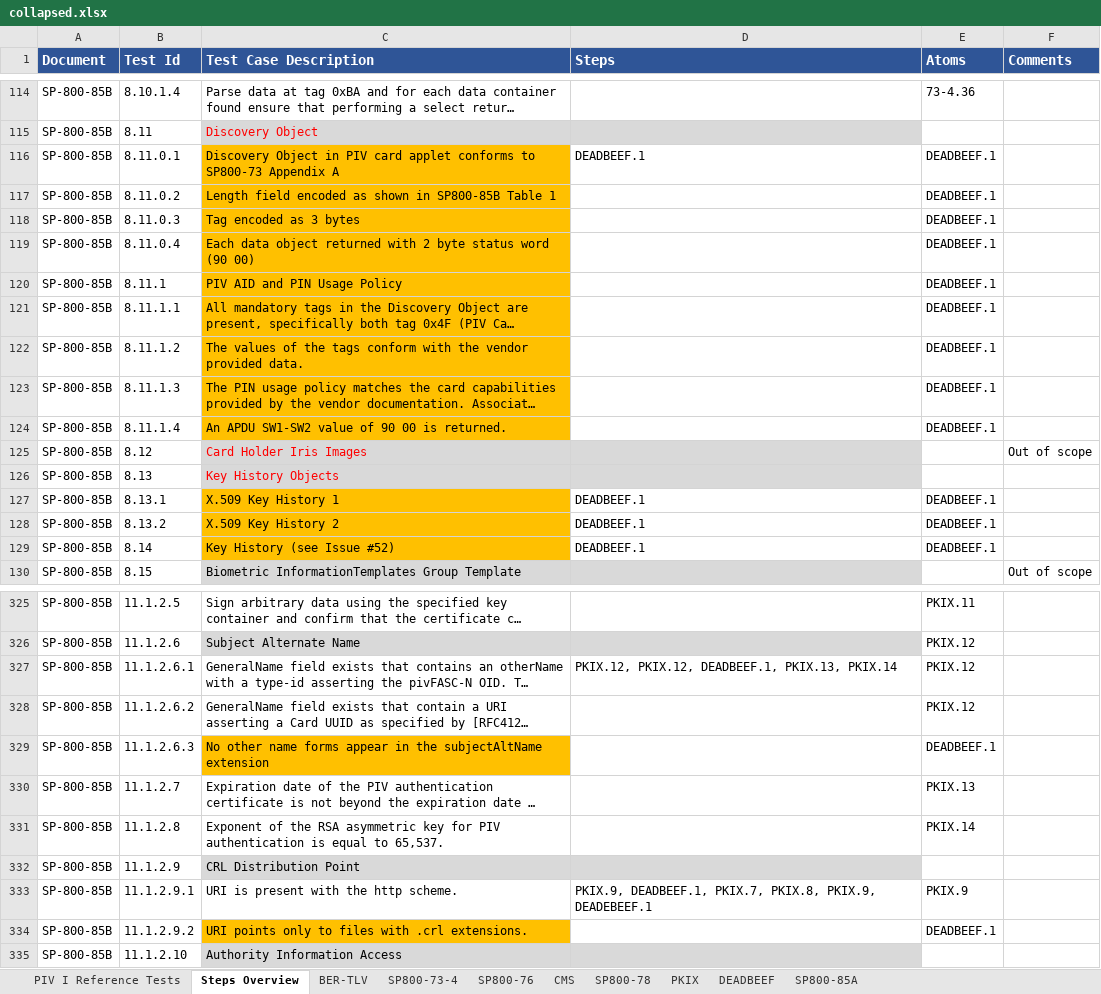
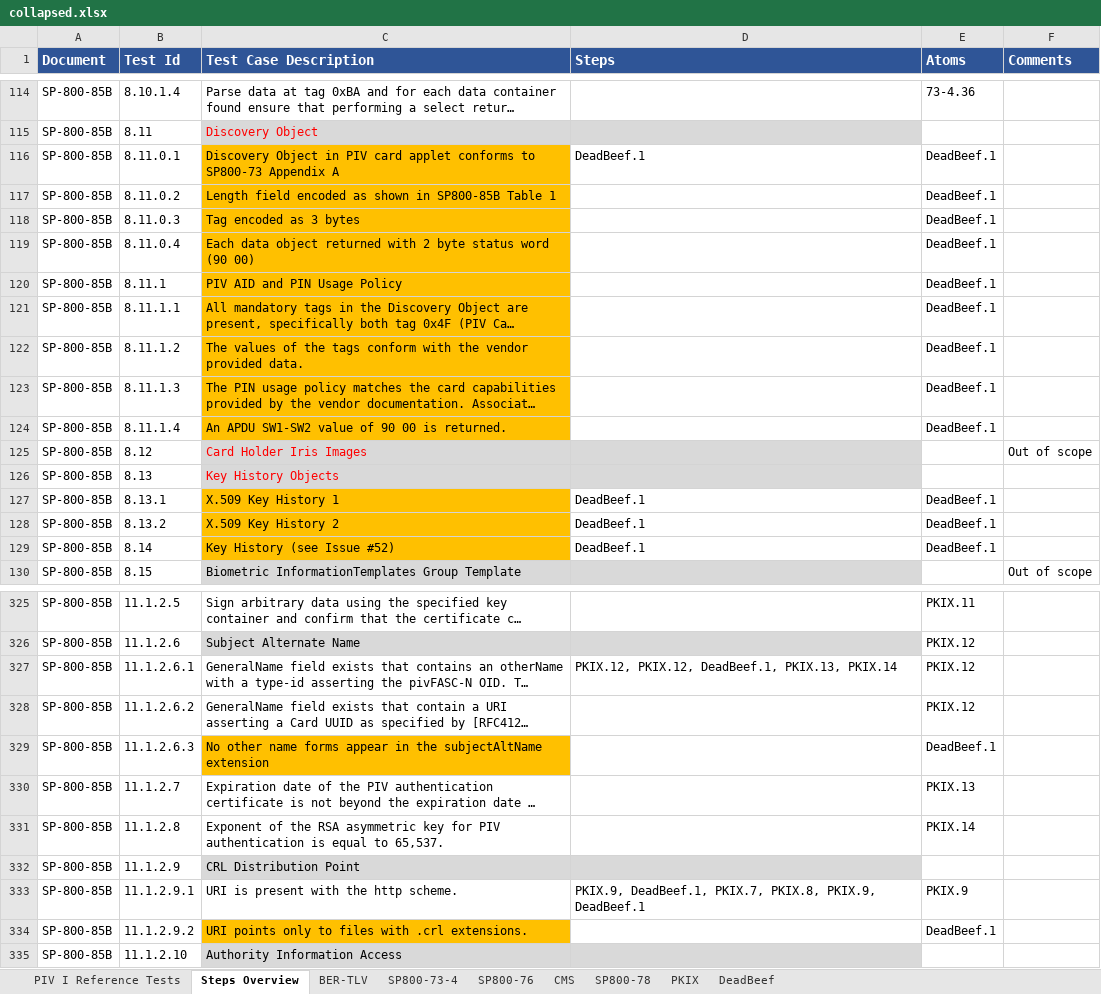
Before and after one commit to GSA/piv-conformance, an Excel workbook: docs/coverage-testing/collapsed.xlsx, sheet Steps Overview, drawn as a sheet; only a part is shown, gaps mark what is left out; long unchanged cells end in …; values as stored, in another font and other column widths than the file's, no borders; the diff covers the shown part only; the diff names each change by its address in the sheet, - before the commit and + after, or states it on an @@ line.

Commit message:
Created collapsed-step database

```diff
--- a/docs/coverage-testing/collapsed.xlsx (sheet Steps Overview)
+++ b/docs/coverage-testing/collapsed.xlsx (sheet Steps Overview)
-sheet tab: DEADBEEF
+sheet tab: DeadBeef
-sheet tab: SP800-85A
-D116 (Steps): DEADBEEF.1
+D116 (Steps): DeadBeef.1
-E116:E124 (Atoms): DEADBEEF.1
+E116:E124 (Atoms): DeadBeef.1
-D127:D129 (Steps): DEADBEEF.1
+D127:D129 (Steps): DeadBeef.1
-E127:E129 (Atoms): DEADBEEF.1
+E127:E129 (Atoms): DeadBeef.1
-D327 (Steps): PKIX.12, PKIX.12, DEADBEEF.1, PKIX.13, PKIX.14
+D327 (Steps): PKIX.12, PKIX.12, DeadBeef.1, PKIX.13, PKIX.14
-E329 (Atoms): DEADBEEF.1
+E329 (Atoms): DeadBeef.1
-D333 (Steps): PKIX.9, DEADBEEF.1, PKIX.7, PKIX.8, PKIX.9, DEADEBEEF.1
+D333 (Steps): PKIX.9, DeadBeef.1, PKIX.7, PKIX.8, PKIX.9, DeadBeef.1
-E334 (Atoms): DEADBEEF.1
+E334 (Atoms): DeadBeef.1
```
Also changed, not shown: 21 edited cells elsewhere in this sheet, sheet DeadBeef, 4 other files.
